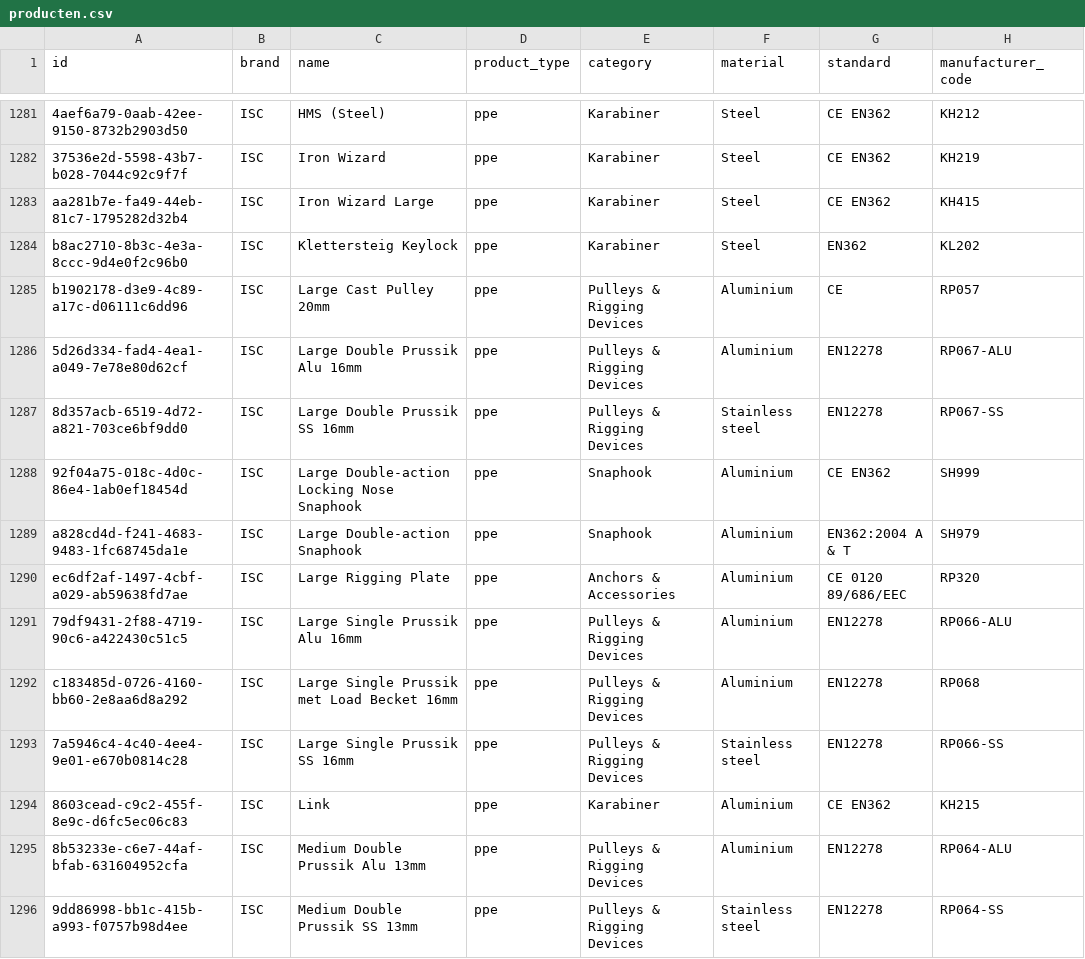
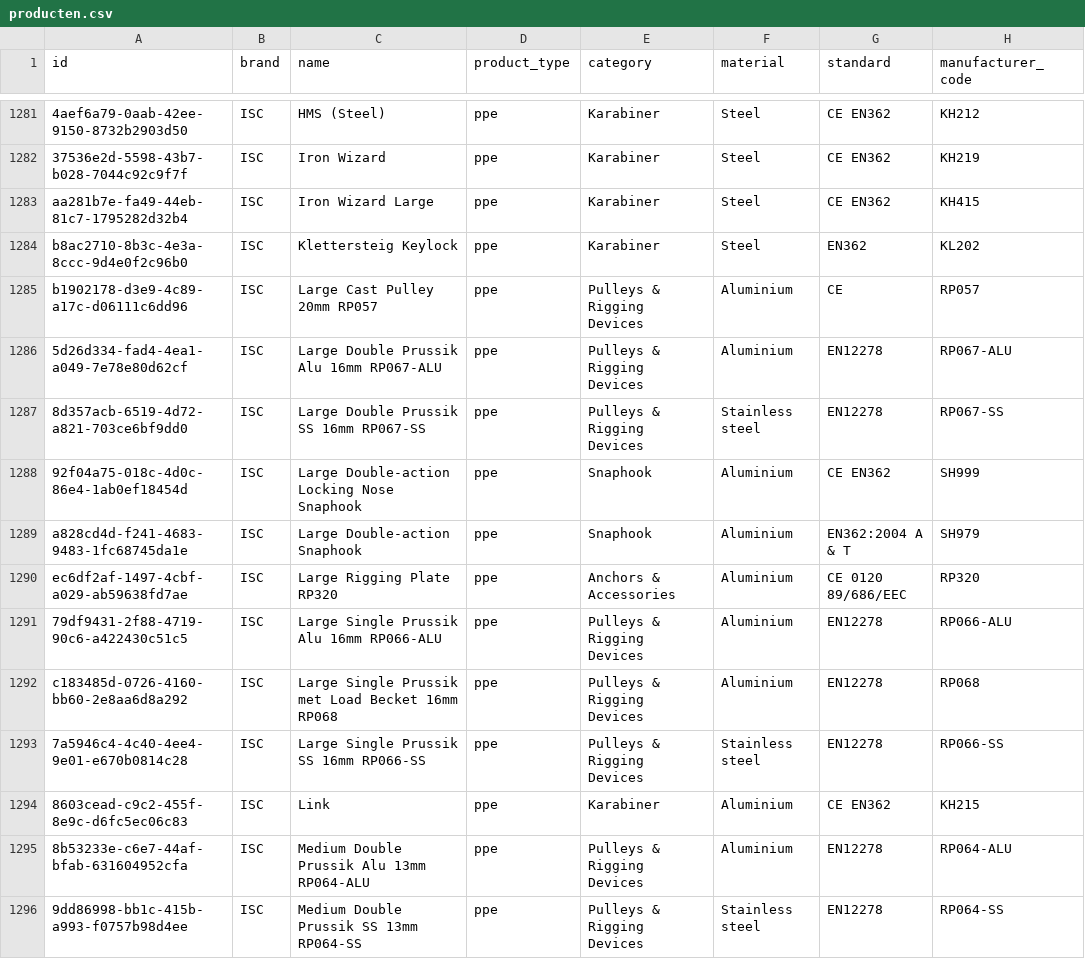
Before and after one commit to Gearonimo-app/gearonimo, a CSV file: catalog/producten.csv, drawn as a sheet; only a part is shown, gaps mark what is left out; the diff covers the shown part only; the diff names each change by its address in the sheet, - before the commit and + after, or states it on an @@ line.

```diff
--- a/catalog/producten.csv
+++ b/catalog/producten.csv
-C1285 (name): Large Cast Pulley 20mm
+C1285 (name): Large Cast Pulley 20mm RP057
-C1286 (name): Large Double Prussik Alu 16mm
+C1286 (name): Large Double Prussik Alu 16mm RP067-ALU
-C1287 (name): Large Double Prussik SS 16mm
+C1287 (name): Large Double Prussik SS 16mm RP067-SS
-C1290 (name): Large Rigging Plate
+C1290 (name): Large Rigging Plate RP320
-C1291 (name): Large Single Prussik Alu 16mm
+C1291 (name): Large Single Prussik Alu 16mm RP066-ALU
-C1292 (name): Large Single Prussik met Load Becket 16mm
+C1292 (name): Large Single Prussik met Load Becket 16mm RP068
-C1293 (name): Large Single Prussik SS 16mm
+C1293 (name): Large Single Prussik SS 16mm RP066-SS
-C1295 (name): Medium Double Prussik Alu 13mm
+C1295 (name): Medium Double Prussik Alu 13mm RP064-ALU
-C1296 (name): Medium Double Prussik SS 13mm
+C1296 (name): Medium Double Prussik SS 13mm RP064-SS
```
Also changed, not shown: 80 edited cells elsewhere in this file, 2 other files.
